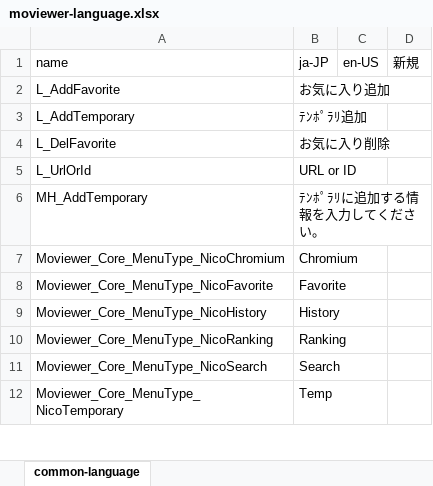
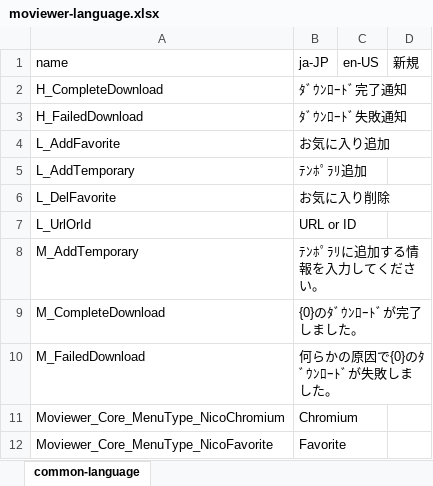
Before and after one commit to twinbird827/Moviewer, an Excel workbook: lang/moviewer-language.xlsx, sheet common-language, drawn as a sheet; only a part is shown; the shorter side is filled out with more unchanged rows; values as stored, in another font and other column widths than the file's, no borders; addresses are those after the commit; the diff names each change by its address in the sheet, - before the commit and + after, or states it on an @@ line.

```diff
--- a/lang/moviewer-language.xlsx (sheet common-language)
+++ b/lang/moviewer-language.xlsx (sheet common-language)
+row 2: H_CompleteDownload | ﾀﾞｳﾝﾛｰﾄﾞ完了通知
+row 3: H_FailedDownload | ﾀﾞｳﾝﾛｰﾄﾞ失敗通知
-A8 (name): MH_AddTemporary
+A8 (name): M_AddTemporary
+row 9: M_CompleteDownload | {0}のﾀﾞｳﾝﾛｰﾄﾞが完了しました。
+row 10: M_FailedDownload | 何らかの原因で{0}のﾀﾞｳﾝﾛｰﾄﾞが失敗しました。
```
Also changed, not shown: 13 other files.
